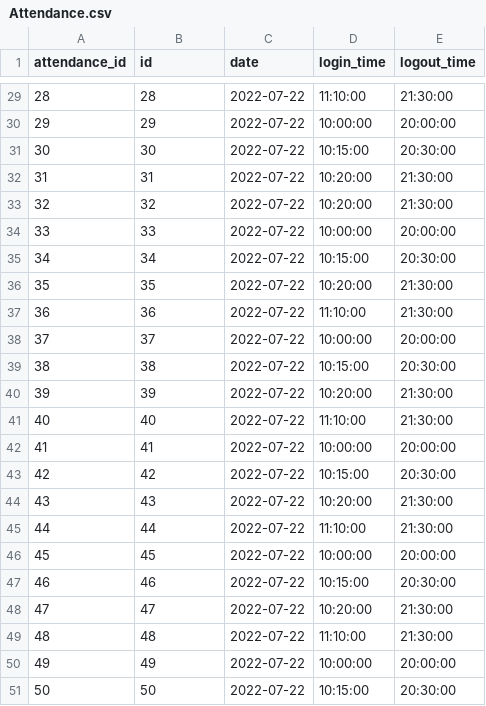
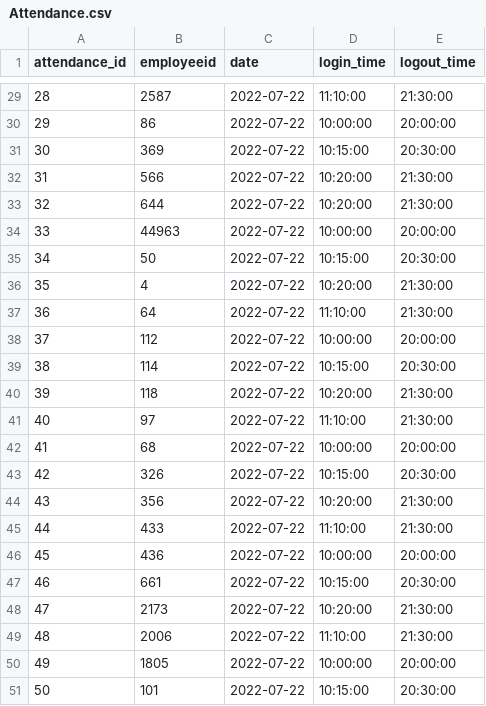
Before and after one commit to Ashishsingh-Kachhawah/Assignment-4-Employee, a CSV file: server/src/models/Attendance.csv, drawn as a sheet; only a part is shown, gaps mark what is left out; the diff covers the shown part only.

```diff
--- a/server/src/models/Attendance.csv
+++ b/server/src/models/Attendance.csv
@@ -1 +1 @@
-"attendance_id","id","date","login_time","logout_time"
+"attendance_id","employeeid","date","login_time","logout_time"
@@ -29,23 +29,23 @@
-28,28,"2022-07-22","11:10:00","21:30:00"
-29,29,"2022-07-22","10:00:00","20:00:00"
-30,30,"2022-07-22","10:15:00","20:30:00"
-31,31,"2022-07-22","10:20:00","21:30:00"
-32,32,"2022-07-22","10:20:00","21:30:00"
-33,33,"2022-07-22","10:00:00","20:00:00"
-34,34,"2022-07-22","10:15:00","20:30:00"
-35,35,"2022-07-22","10:20:00","21:30:00"
-36,36,"2022-07-22","11:10:00","21:30:00"
-37,37,"2022-07-22","10:00:00","20:00:00"
-38,38,"2022-07-22","10:15:00","20:30:00"
-39,39,"2022-07-22","10:20:00","21:30:00"
-40,40,"2022-07-22","11:10:00","21:30:00"
-41,41,"2022-07-22","10:00:00","20:00:00"
-42,42,"2022-07-22","10:15:00","20:30:00"
-43,43,"2022-07-22","10:20:00","21:30:00"
-44,44,"2022-07-22","11:10:00","21:30:00"
-45,45,"2022-07-22","10:00:00","20:00:00"
-46,46,"2022-07-22","10:15:00","20:30:00"
-47,47,"2022-07-22","10:20:00","21:30:00"
-48,48,"2022-07-22","11:10:00","21:30:00"
-49,49,"2022-07-22","10:00:00","20:00:00"
-50,50,"2022-07-22","10:15:00","20:30:00"
+28,2587,"2022-07-22","11:10:00","21:30:00"
+29,86,"2022-07-22","10:00:00","20:00:00"
+30,369,"2022-07-22","10:15:00","20:30:00"
+31,566,"2022-07-22","10:20:00","21:30:00"
+32,644,"2022-07-22","10:20:00","21:30:00"
+33,44963,"2022-07-22","10:00:00","20:00:00"
+34,50,"2022-07-22","10:15:00","20:30:00"
+35,4,"2022-07-22","10:20:00","21:30:00"
+36,64,"2022-07-22","11:10:00","21:30:00"
+37,112,"2022-07-22","10:00:00","20:00:00"
+38,114,"2022-07-22","10:15:00","20:30:00"
+39,118,"2022-07-22","10:20:00","21:30:00"
+40,97,"2022-07-22","11:10:00","21:30:00"
+41,68,"2022-07-22","10:00:00","20:00:00"
+42,326,"2022-07-22","10:15:00","20:30:00"
+43,356,"2022-07-22","10:20:00","21:30:00"
+44,433,"2022-07-22","11:10:00","21:30:00"
+45,436,"2022-07-22","10:00:00","20:00:00"
+46,661,"2022-07-22","10:15:00","20:30:00"
+47,2173,"2022-07-22","10:20:00","21:30:00"
+48,2006,"2022-07-22","11:10:00","21:30:00"
+49,1805,"2022-07-22","10:00:00","20:00:00"
+50,101,"2022-07-22","10:15:00","20:30:00"
```
Also changed, not shown: 27 edited cells elsewhere in this file, 8 other files.
